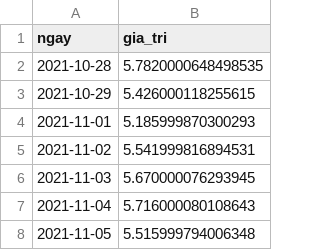
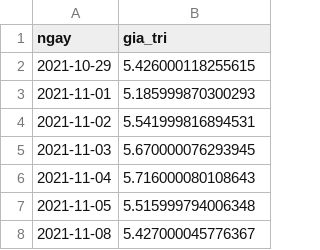
Before and after one commit to hson07071979/nsi-bot, a CSV file: port/state/vi_mo/chuoi/khi_hh.csv, drawn as a sheet; only a part is shown; the shorter side is filled out with more unchanged rows; the diff names each change by its address in the sheet, - before the commit and + after, or states it on an @@ line.

```diff
--- a/port/state/vi_mo/chuoi/khi_hh.csv
+++ b/port/state/vi_mo/chuoi/khi_hh.csv
-row 2: 2021-10-28 | 5.7820000648498535
```
Also changed, not shown: port/state/vi_mo/chuoi/bong.csv, port/state/vi_mo/chuoi/brent.csv, 22 other files.
